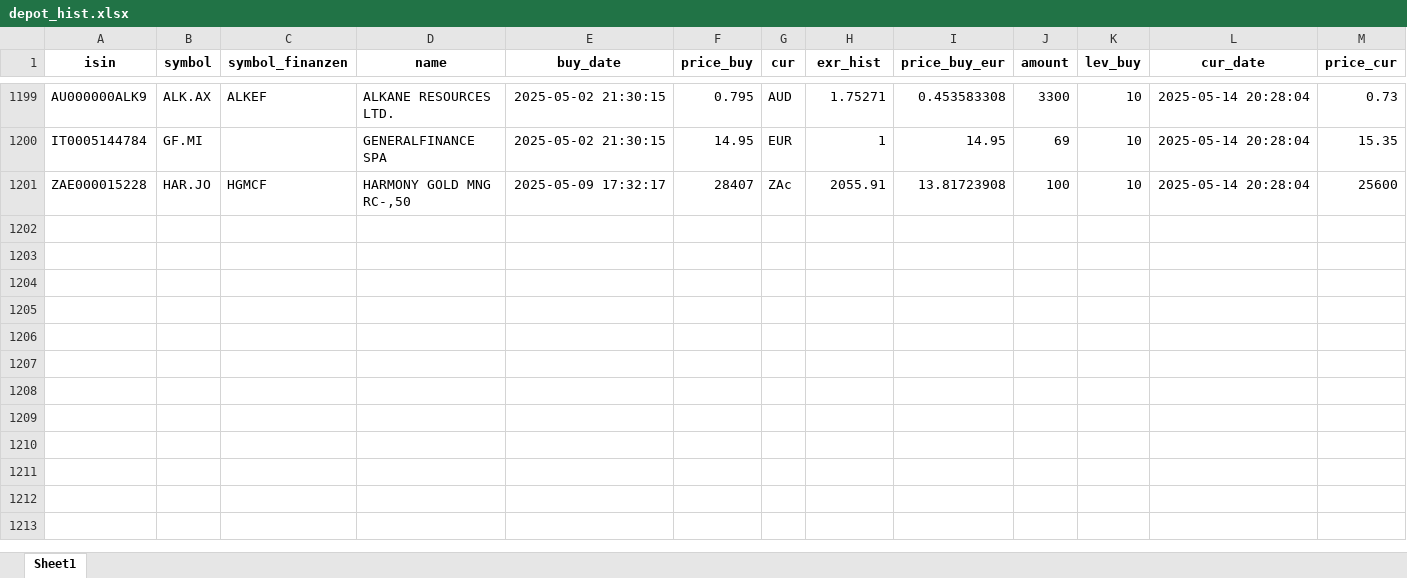
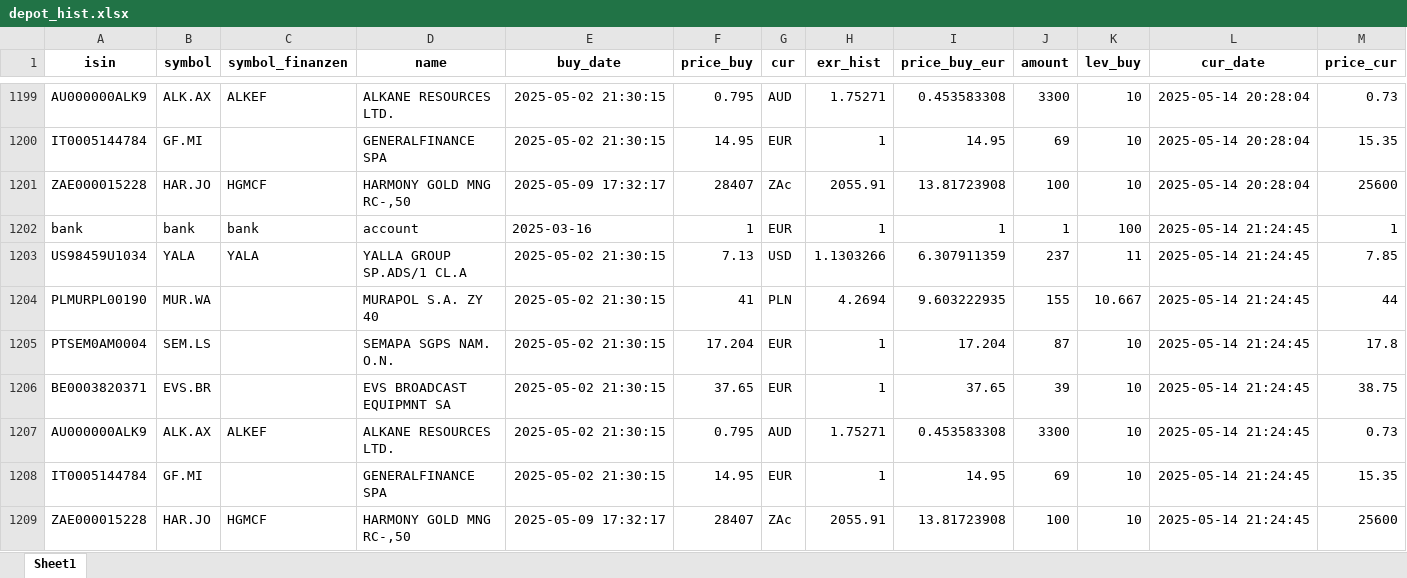
Before and after one commit to ThorstenBLN/stocks, an Excel workbook: data/depot_hist.xlsx, sheet Sheet1, drawn as a sheet; only a part is shown, gaps mark what is left out; values as stored, in another font and other column widths than the file's, no borders; rows hold the shown columns only; the diff names each change by its address in the sheet, - before the commit and + after, or states it on an @@ line.

```diff
--- a/data/depot_hist.xlsx (sheet Sheet1)
+++ b/data/depot_hist.xlsx (sheet Sheet1)
+row 1202: bank | bank | bank | account | 2025-03-16 | 1 | EUR | 1 | 1 | 1 | 100 | 2025-05-14 21:24:45 | 1
+row 1203: US98459U1034 | YALA | YALA | YALLA GROUP SP.ADS/1 CL.A | 2025-05-02 21:30:15 | 7.13 | USD | 1.1303266 | 6.307911359 | 237 | 11 | 2025-05-14 21:24:45 | 7.85
+row 1204: PLMURPL00190 | MUR.WA |  | MURAPOL S.A. ZY 40 | 2025-05-02 21:30:15 | 41 | PLN | 4.2694 | 9.603222935 | 155 | 10.667 | 2025-05-14 21:24:45 | 44
+row 1205: PTSEM0AM0004 | SEM.LS |  | SEMAPA SGPS NAM. O.N. | 2025-05-02 21:30:15 | 17.204 | EUR | 1 | 17.204 | 87 | 10 | 2025-05-14 21:24:45 | 17.8
+row 1206: BE0003820371 | EVS.BR |  | EVS BROADCAST EQUIPMNT SA | 2025-05-02 21:30:15 | 37.65 | EUR | 1 | 37.65 | 39 | 10 | 2025-05-14 21:24:45 | 38.75
+row 1207: AU000000ALK9 | ALK.AX | ALKEF | ALKANE RESOURCES LTD. | 2025-05-02 21:30:15 | 0.795 | AUD | 1.75271 | 0.453583308 | 3300 | 10 | 2025-05-14 21:24:45 | 0.73
+row 1208: IT0005144784 | GF.MI |  | GENERALFINANCE SPA | 2025-05-02 21:30:15 | 14.95 | EUR | 1 | 14.95 | 69 | 10 | 2025-05-14 21:24:45 | 15.35
+row 1209: ZAE000015228 | HAR.JO | HGMCF | HARMONY GOLD MNG RC-,50 | 2025-05-09 17:32:17 | 28407 | ZAc | 2055.91 | 13.81723908 | 100 | 10 | 2025-05-14 21:24:45 | 25600
```
Also changed, not shown: data/depot.xlsx, data/transactions.xlsx.
